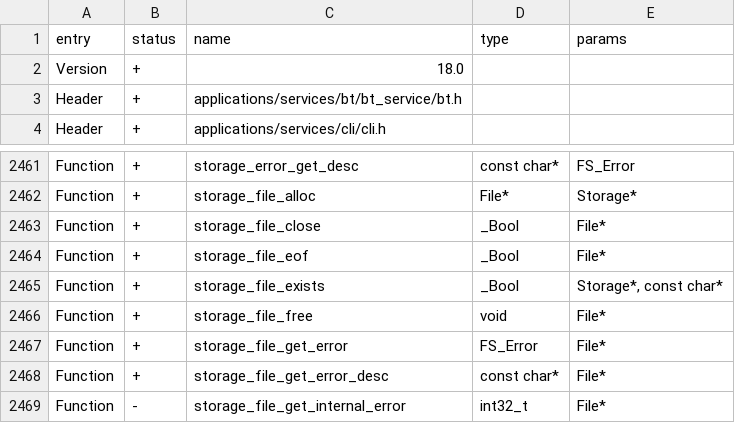
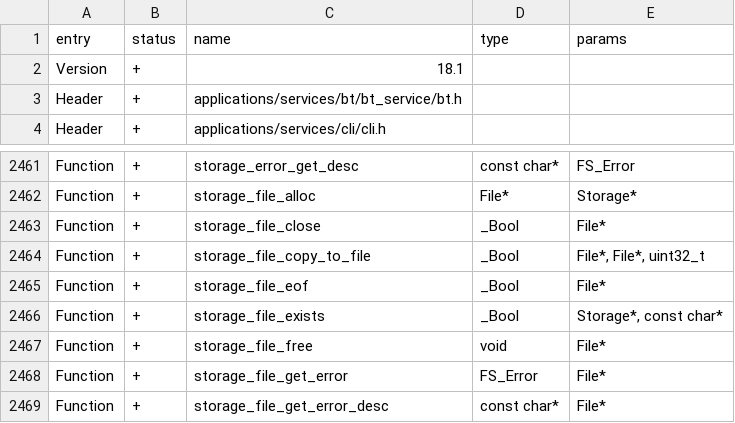
Before and after one commit to Gustav-png/Moon-Firmware, a CSV file: firmware/targets/f7/api_symbols.csv, drawn as a sheet; only a part is shown, gaps mark what is left out; the shorter side is filled out with more unchanged rows.

Commit message:
Embed assets in elf file (#2466)
* FBT: file_assets generator
* Elf file: process manifest section externally
* FBT, file_assets generator: add assets signature
* Storage: assets path alias
* Flipper application: assets unpacker
* Apps, Storage: use '/data' alias for apps data
* Storage: copy file to file
* Assets: log flag, fixes
* Update f18 api
* Assets: asserts
* Assets: fix signature_data check
* App assets: example
* Example assets: fix folder structure in readme
* Assets: fix error handling
* Assets builder: use ansii instead of utf-8, use .fapassets section instead of .fapfiles, add assets path to signature
* Elf file: comment strange places
* Storage: totaly optimized storage_file_copy_to_file

```diff
--- a/firmware/targets/f7/api_symbols.csv
+++ b/firmware/targets/f7/api_symbols.csv
@@ -1,3 +1,3 @@
 entry,status,name,type,params
-Version,+,18.0,,
+Version,+,18.1,,
 Header,+,applications/services/bt/bt_service/bt.h,,
@@ -2463,2 +2463,3 @@ Function,+,storage_file_alloc,File*,Storage*
 Function,+,storage_file_close,_Bool,File*
+Function,+,storage_file_copy_to_file,_Bool,"File*, File*, uint32_t"
 Function,+,storage_file_eof,_Bool,File*
```
Also changed, not shown: 21 other files.
